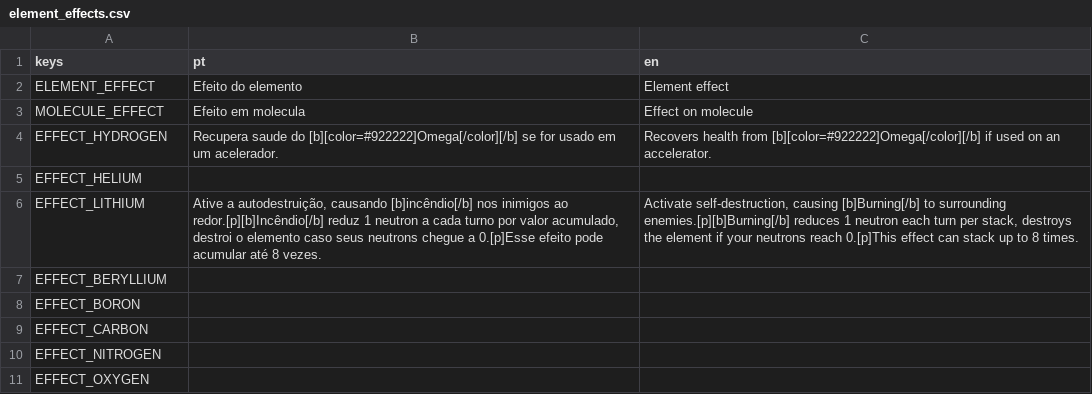
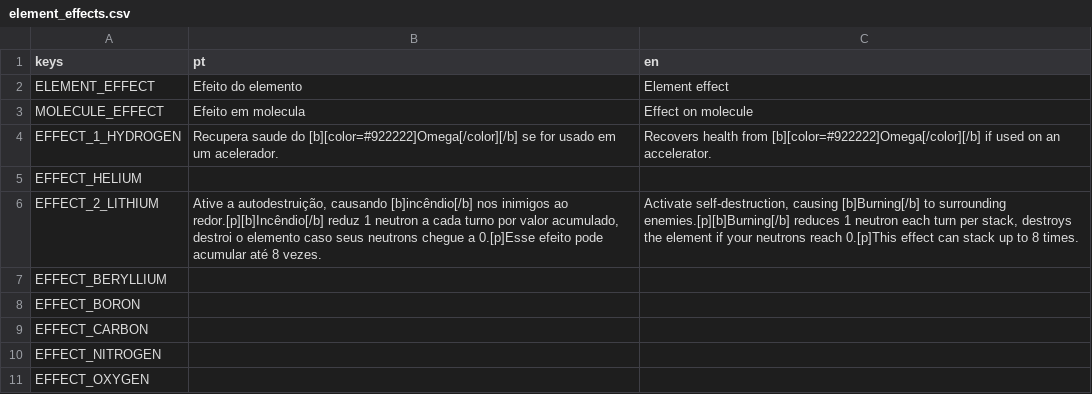
Before and after one commit to Atelie-Yami/Fussionics, a CSV file: assets/svg/element_effects.csv, drawn as a sheet; only a part is shown; the diff covers the shown part only.

```diff
--- a/assets/svg/element_effects.csv
+++ b/assets/svg/element_effects.csv
@@ -3,5 +3,5 @@ ELEMENT_EFFECT,"Efeito do elemento","Element effect"
 MOLECULE_EFFECT,"Efeito em molecula","Effect on molecule"
-EFFECT_HYDROGEN,"Recupera saude do [b][color=#922222]Omega[/color][/b] se for usado em um acelerador.", "Recovers health from [b][color=#922222]Omega[/color][/b] if used on an accelerator."
+EFFECT_1_HYDROGEN,"Recupera saude do [b][color=#922222]Omega[/color][/b] se for usado em um acelerador.", "Recovers health from [b][color=#922222]Omega[/color][/b] if used on an accelerator."
 EFFECT_HELIUM,"",""
-EFFECT_LITHIUM,"Ative a autodestruição, causando [b]incêndio[/b] nos inimigos ao redor.[p][b]Incêndio[/b] reduz 1 neutron a cada turno por valor acumulado, destroi o elemento caso seus neutrons chegue a 0.[p]Esse efeito pode acumular até 8 vezes.","Activate self-destruction, causing [b]Burning[/b] to surrounding enemies.[p][b]Burning[/b] reduces 1 neutron each turn per stack, destroys the element if your neutrons reach 0.[p]This effect can stack up to 8 times."
+EFFECT_2_LITHIUM,"Ative a autodestruição, causando [b]incêndio[/b] nos inimigos ao redor.[p][b]Incêndio[/b] reduz 1 neutron a cada turno por valor acumulado, destroi o elemento caso seus neutrons chegue a 0.[p]Esse efeito pode acumular até 8 vezes.","Activate self-destruction, causing [b]Burning[/b] to surrounding enemies.[p][b]Burning[/b] reduces 1 neutron each turn per stack, destroys the element if your neutrons reach 0.[p]This effect can stack up to 8 times."
 EFFECT_BERYLLIUM,"",""
```
Also changed, not shown: 118 removed rows elsewhere in this file, 17 other files.
